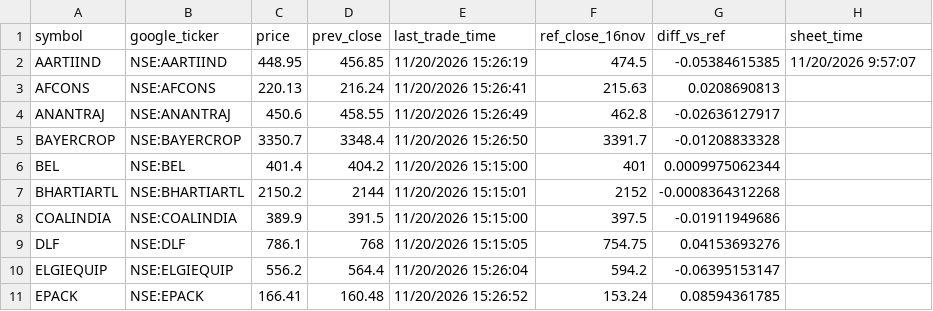
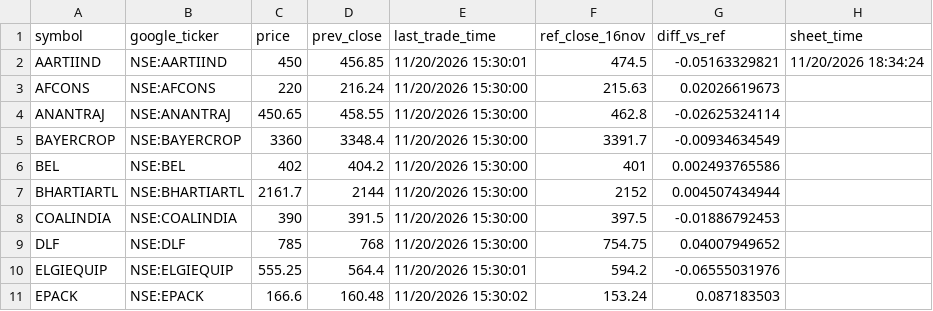
Before and after one commit to ravi-r-kishore/kp-prices, a CSV file: prices.csv, drawn as a sheet; only a part is shown; the diff covers the shown part only.

```diff
--- a/prices.csv
+++ b/prices.csv
@@ -1,11 +1,11 @@
 symbol,google_ticker,price,prev_close,last_trade_time,ref_close_16nov,diff_vs_ref,sheet_time
-AARTIIND,NSE:AARTIIND,448.95,456.85,11/20/2026 15:26:19,474.5,-0.05384615385,11/20/2026 9:57:07
-AFCONS,NSE:AFCONS,220.13,216.24,11/20/2026 15:26:41,215.63,0.0208690813,
-ANANTRAJ,NSE:ANANTRAJ,450.6,458.55,11/20/2026 15:26:49,462.8,-0.02636127917,
-BAYERCROP,NSE:BAYERCROP,3350.7,3348.4,11/20/2026 15:26:50,3391.7,-0.01208833328,
-BEL,NSE:BEL,401.4,404.2,11/20/2026 15:15:00,401,0.0009975062344,
-BHARTIARTL,NSE:BHARTIARTL,2150.2,2144,11/20/2026 15:15:01,2152,-0.0008364312268,
-COALINDIA,NSE:COALINDIA,389.9,391.5,11/20/2026 15:15:00,397.5,-0.01911949686,
-DLF,NSE:DLF,786.1,768,11/20/2026 15:15:05,754.75,0.04153693276,
-ELGIEQUIP,NSE:ELGIEQUIP,556.2,564.4,11/20/2026 15:26:04,594.2,-0.06395153147,
-EPACK,NSE:EPACK,166.41,160.48,11/20/2026 15:26:52,153.24,0.08594361785,
+AARTIIND,NSE:AARTIIND,450,456.85,11/20/2026 15:30:01,474.5,-0.05163329821,11/20/2026 18:34:24
+AFCONS,NSE:AFCONS,220,216.24,11/20/2026 15:30:00,215.63,0.02026619673,
+ANANTRAJ,NSE:ANANTRAJ,450.65,458.55,11/20/2026 15:30:00,462.8,-0.02625324114,
+BAYERCROP,NSE:BAYERCROP,3360,3348.4,11/20/2026 15:30:00,3391.7,-0.00934634549,
+BEL,NSE:BEL,402,404.2,11/20/2026 15:30:00,401,0.002493765586,
+BHARTIARTL,NSE:BHARTIARTL,2161.7,2144,11/20/2026 15:30:00,2152,0.004507434944,
+COALINDIA,NSE:COALINDIA,390,391.5,11/20/2026 15:30:00,397.5,-0.01886792453,
+DLF,NSE:DLF,785,768,11/20/2026 15:30:00,754.75,0.04007949652,
+ELGIEQUIP,NSE:ELGIEQUIP,555.25,564.4,11/20/2026 15:30:01,594.2,-0.06555031976,
+EPACK,NSE:EPACK,166.6,160.48,11/20/2026 15:30:02,153.24,0.087183503,
```
Also changed, not shown: 113 edited cells elsewhere in this file, 1 other file.
